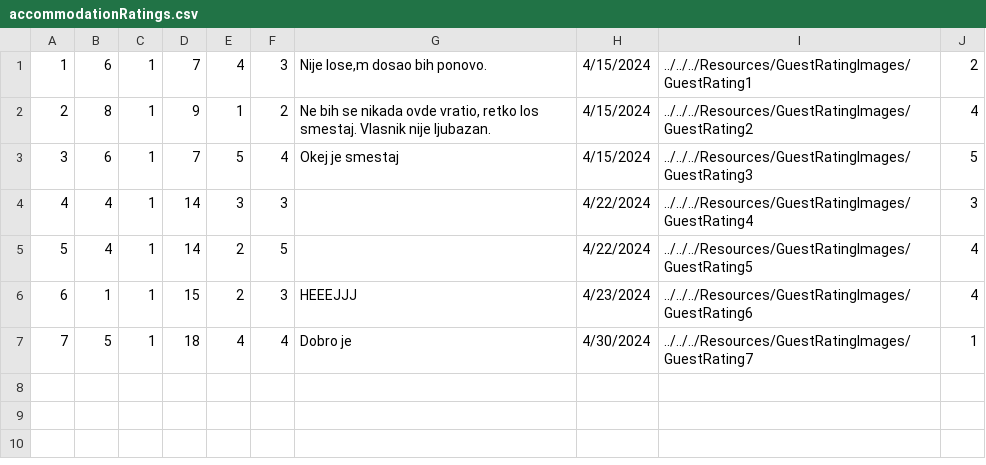
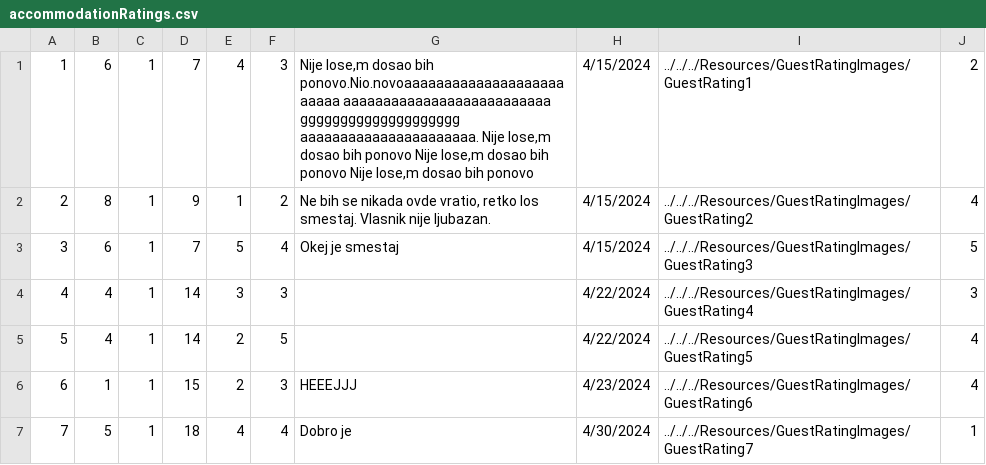
Before and after one commit to kzi-nastava/sims-ra-2024-group-5-team-d, a CSV file: Resources/Data/accommodationRatings.csv, drawn as a sheet.

```diff
--- a/Resources/Data/accommodationRatings.csv
+++ b/Resources/Data/accommodationRatings.csv
@@ -1,2 +1,2 @@
-1|6|1|7|4|3|Nije lose,m dosao bih ponovo.|4/15/2024|../../../Resources/GuestRatingImages/GuestRating1|2
+1|6|1|7|4|3|Nije lose,m dosao bih ponovo.Nio.novoaaaaaaaaaaaaaaaaaaaaaaaaa aaaaaaaaaaaaaaaaaaaaaaaaaa gggggggggggggggggggg aaaaaaaaaaaaaaaaaaaaaa. Nije lose,m dosao bih ponovo Nije lose,m dosao bih ponovo Nije lose,m dosao bih ponovo|4/15/2024|../../../Resources/GuestRatingImages/GuestRating1|2
 2|8|1|9|1|2|Ne bih se nikada ovde vratio, retko  los smestaj. Vlasnik nije ljubazan.|4/15/2024|../../../Resources/GuestRatingImages/GuestRating2|4
```
Also changed, not shown: Resources/Data/accommodationReservations.csv, Resources/Data/forums.csv, 32 other files.
